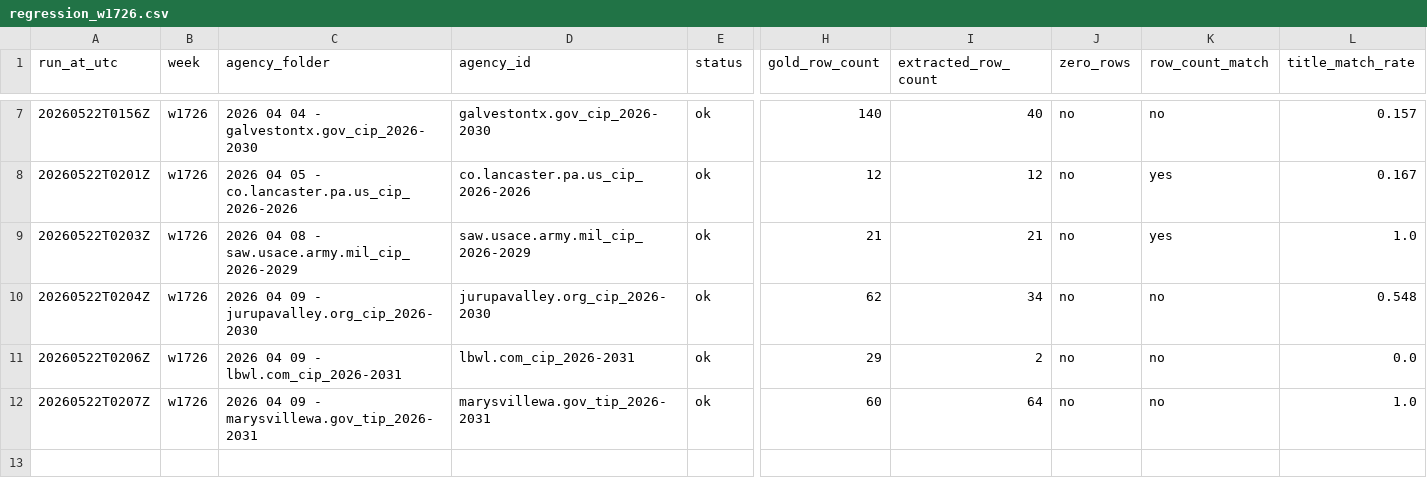
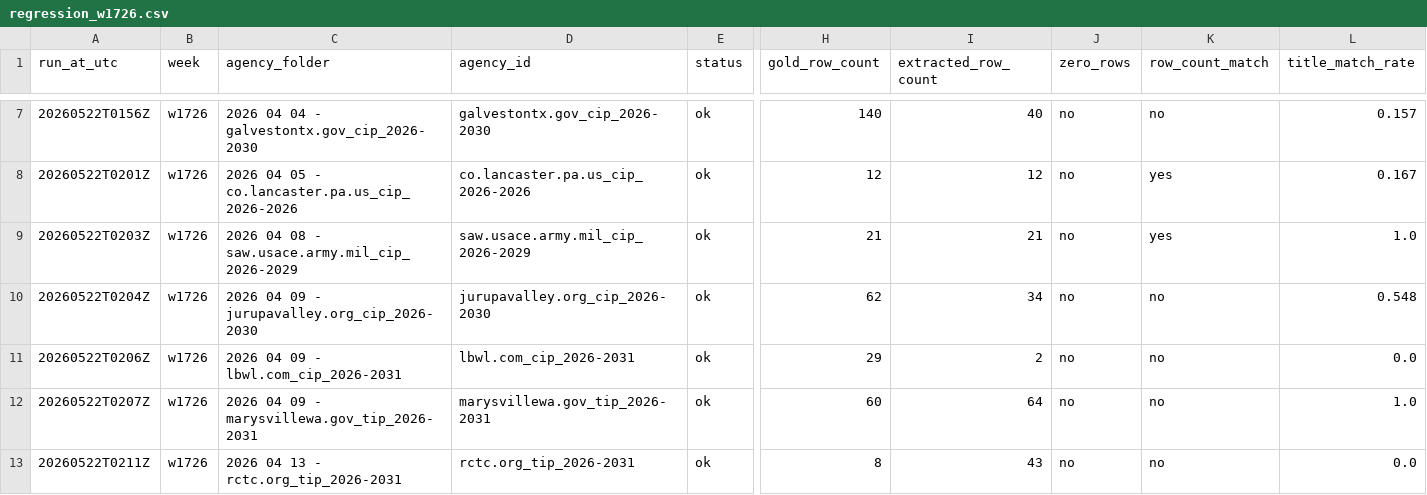
Before and after one commit to firmographs/colab-cip-extract, a CSV file: regression_results/regression_w1726.csv, drawn as a sheet; only a part is shown, gaps mark what is left out; rows hold the shown columns only; the diff names each change by its address in the sheet, - before the commit and + after, or states it on an @@ line.

Commit message:
regression: w1726/rctc.org_tip_2026-2031 — ok (12/63)

```diff
--- a/regression_results/regression_w1726.csv
+++ b/regression_results/regression_w1726.csv
+row 13: 20260522T0211Z | w1726 | 2026 04 13 - rctc.org_tip_2026-2031 | rctc.org_tip_2026-2031 | ok | 8 | 43 | no | no | 0.0
```
